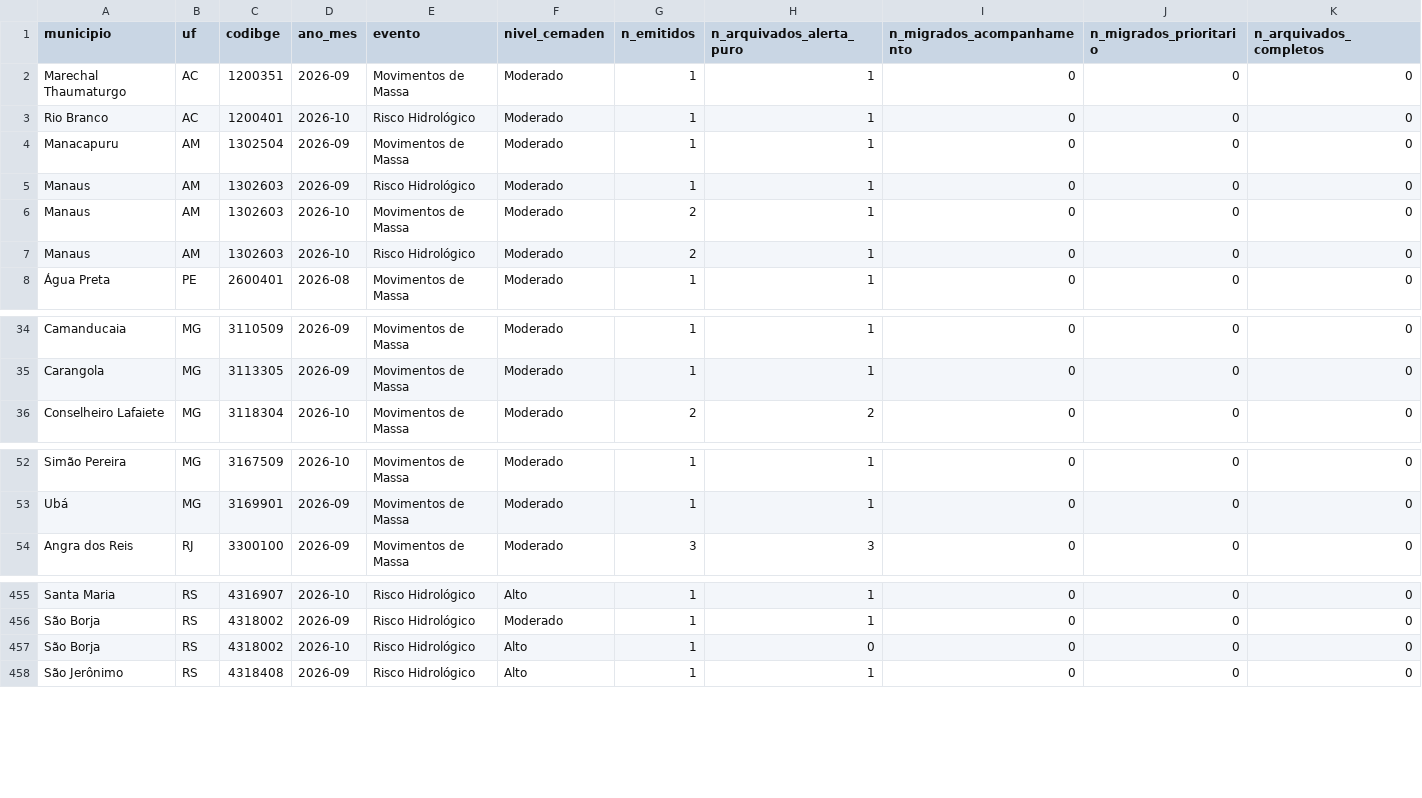
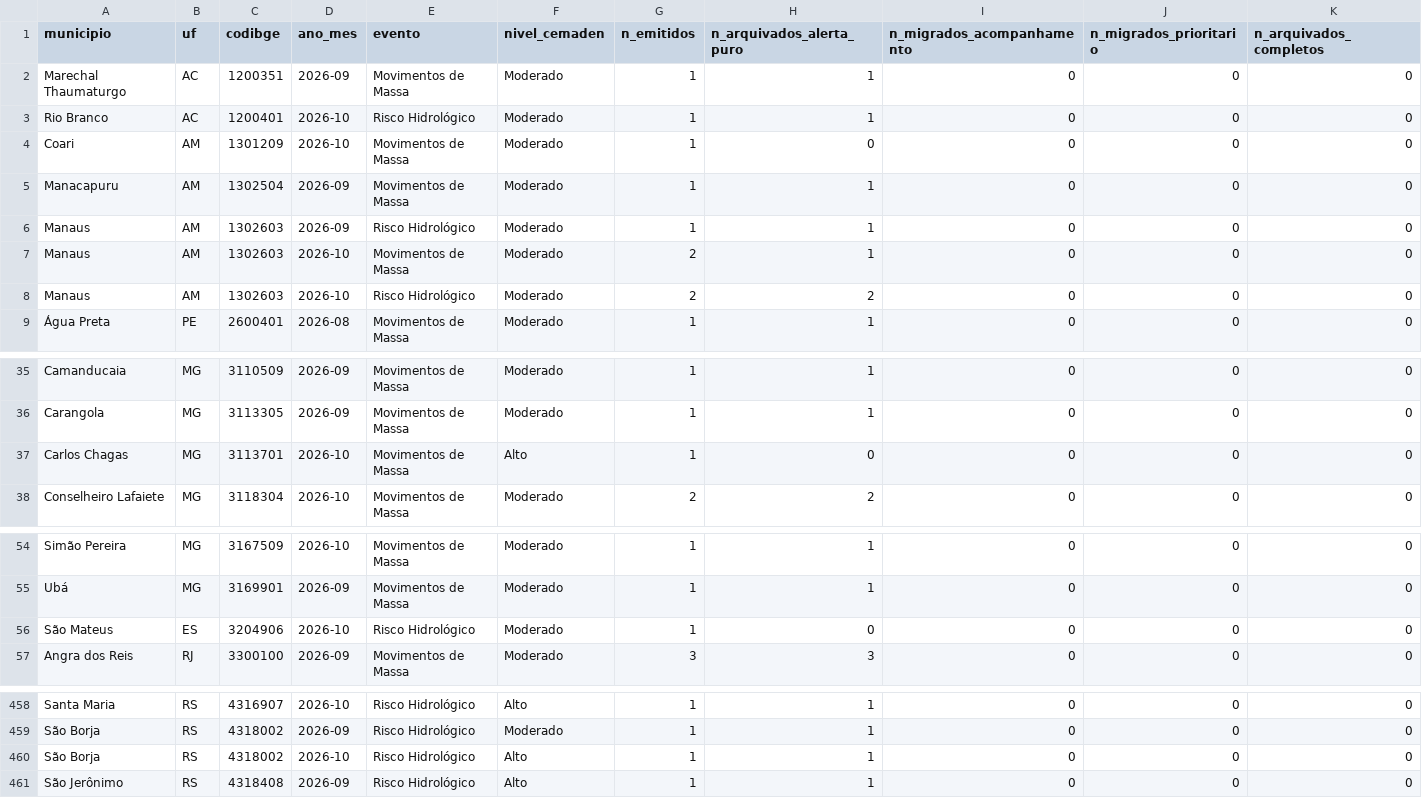
Before and after one commit to alvarocoutinho/crisis-dashboard, a CSV file: src/data/alertas_agregados.csv, drawn as a sheet; only a part is shown, gaps mark what is left out.

```diff
--- a/src/data/alertas_agregados.csv
+++ b/src/data/alertas_agregados.csv
@@ -3,2 +3,3 @@ Marechal Thaumaturgo,AC,1200351,2026-09,Movimentos de Massa,Moderado,1,1,0,0,0
 Rio Branco,AC,1200401,2026-10,Risco Hidrológico,Moderado,1,1,0,0,0
+Coari,AM,1301209,2026-10,Movimentos de Massa,Moderado,1,0,0,0,0
 Manacapuru,AM,1302504,2026-09,Movimentos de Massa,Moderado,1,1,0,0,0
@@ -6,3 +7,3 @@ Manaus,AM,1302603,2026-09,Risco Hidrológico,Moderado,1,1,0,0,0
 Manaus,AM,1302603,2026-10,Movimentos de Massa,Moderado,2,1,0,0,0
-Manaus,AM,1302603,2026-10,Risco Hidrológico,Moderado,2,1,0,0,0
+Manaus,AM,1302603,2026-10,Risco Hidrológico,Moderado,2,2,0,0,0
 Água Preta,PE,2600401,2026-08,Movimentos de Massa,Moderado,1,1,0,0,0
@@ -35,2 +36,3 @@ Camanducaia,MG,3110509,2026-09,Movimentos de Massa,Moderado,1,1,0,0,0
 Carangola,MG,3113305,2026-09,Movimentos de Massa,Moderado,1,1,0,0,0
+Carlos Chagas,MG,3113701,2026-10,Movimentos de Massa,Alto,1,0,0,0,0
 Conselheiro Lafaiete,MG,3118304,2026-10,Movimentos de Massa,Moderado,2,2,0,0,0
@@ -53,2 +55,3 @@ Simão Pereira,MG,3167509,2026-10,Movimentos de Massa,Moderado,1,1,0,0,0
 Ubá,MG,3169901,2026-09,Movimentos de Massa,Moderado,1,1,0,0,0
+São Mateus,ES,3204906,2026-10,Risco Hidrológico,Moderado,1,0,0,0,0
 Angra dos Reis,RJ,3300100,2026-09,Movimentos de Massa,Moderado,3,3,0,0,0
@@ -456,3 +459,3 @@ Santa Maria,RS,4316907,2026-10,Risco Hidrológico,Alto,1,1,0,0,0
 São Borja,RS,4318002,2026-09,Risco Hidrológico,Moderado,1,1,0,0,0
-São Borja,RS,4318002,2026-10,Risco Hidrológico,Alto,1,0,0,0,0
+São Borja,RS,4318002,2026-10,Risco Hidrológico,Alto,1,1,0,0,0
 São Jerônimo,RS,4318408,2026-09,Risco Hidrológico,Alto,1,1,0,0,0
```
Also changed, not shown: 2 other files.
